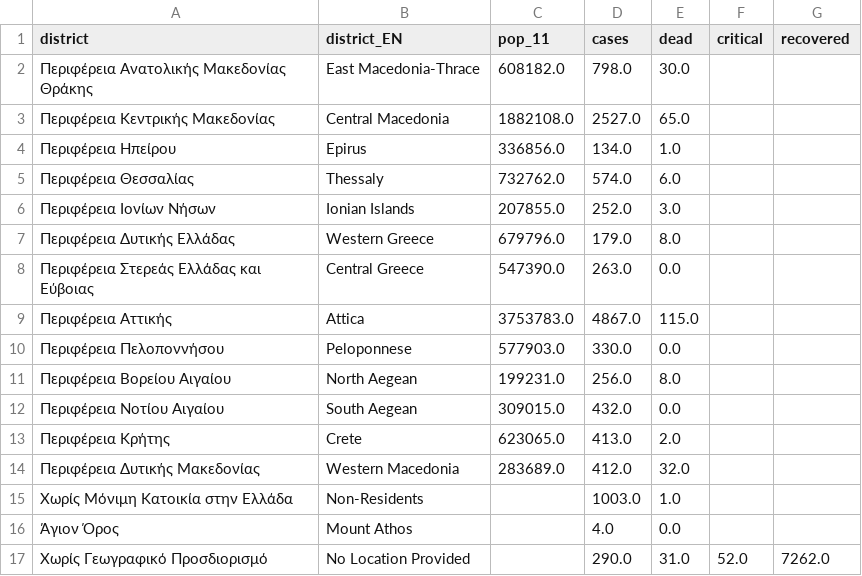
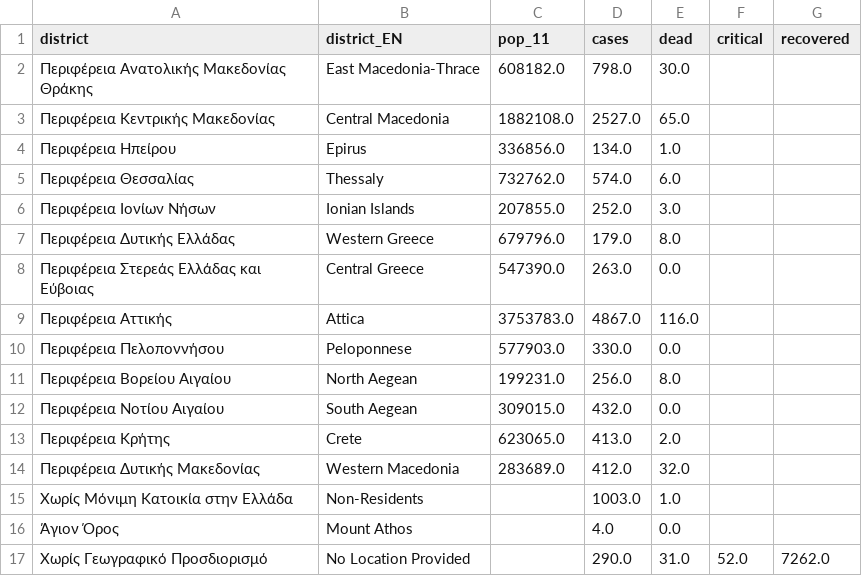
Before and after one commit to iMEdD-Lab/open-data, a CSV file: COVID-19/regions_greece.csv, drawn as a sheet.

Commit message:
Update regions_greece.csv

```diff
--- a/COVID-19/regions_greece.csv
+++ b/COVID-19/regions_greece.csv
@@ -8,3 +8,3 @@ district,district_EN,pop_11,cases,dead,critical,recovered
 Περιφέρεια Στερεάς Ελλάδας και Εύβοιας,Central Greece,547390.0,263.0,0.0,,
-Περιφέρεια Αττικής,Attica,3753783.0,4867.0,115.0,,
+Περιφέρεια Αττικής,Attica,3753783.0,4867.0,116.0,,
 Περιφέρεια Πελοποννήσου,Peloponnese,577903.0,330.0,0.0,,
```
